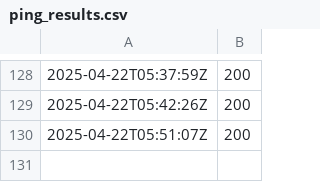
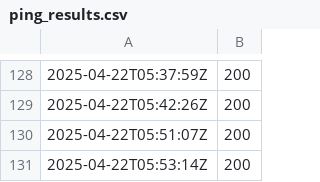
Before and after one commit to Karannkx/Kxshare, a CSV file: ping_results.csv, drawn as a sheet; only a part is shown, gaps mark what is left out; the diff names each change by its address in the sheet, - before the commit and + after, or states it on an @@ line.

```diff
--- a/ping_results.csv
+++ b/ping_results.csv
+row 131: 2025-04-22T05:53:14Z | 200
```
